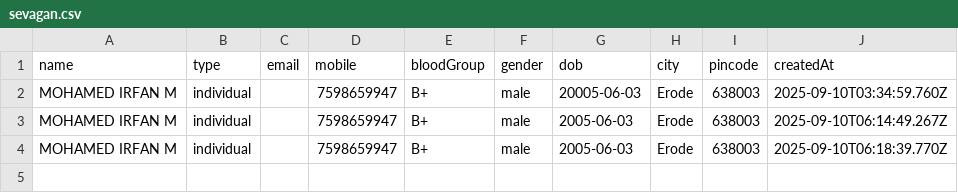
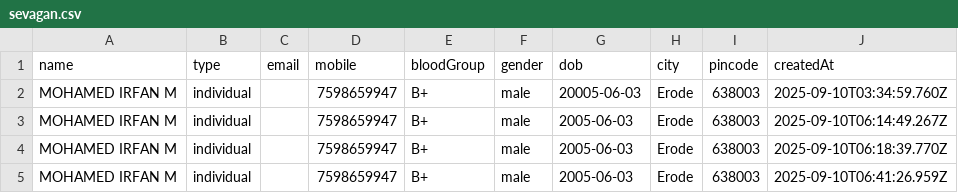
Before and after one commit to Irfan1136/sevaga, a CSV file: data/sevagan.csv, drawn as a sheet.

```diff
--- a/data/sevagan.csv
+++ b/data/sevagan.csv
@@ -4 +4,2 @@ name,type,email,mobile,bloodGroup,gender,dob,city,pincode,createdAt
 "MOHAMED IRFAN M","individual","","7598659947","B+","male","2005-06-03","Erode","638003","2025-09-10T06:18:39.770Z"
+"MOHAMED IRFAN M","individual","","7598659947","B+","male","2005-06-03","Erode","638003","2025-09-10T06:41:26.959Z"
```
Also changed, not shown: 3 other files.
